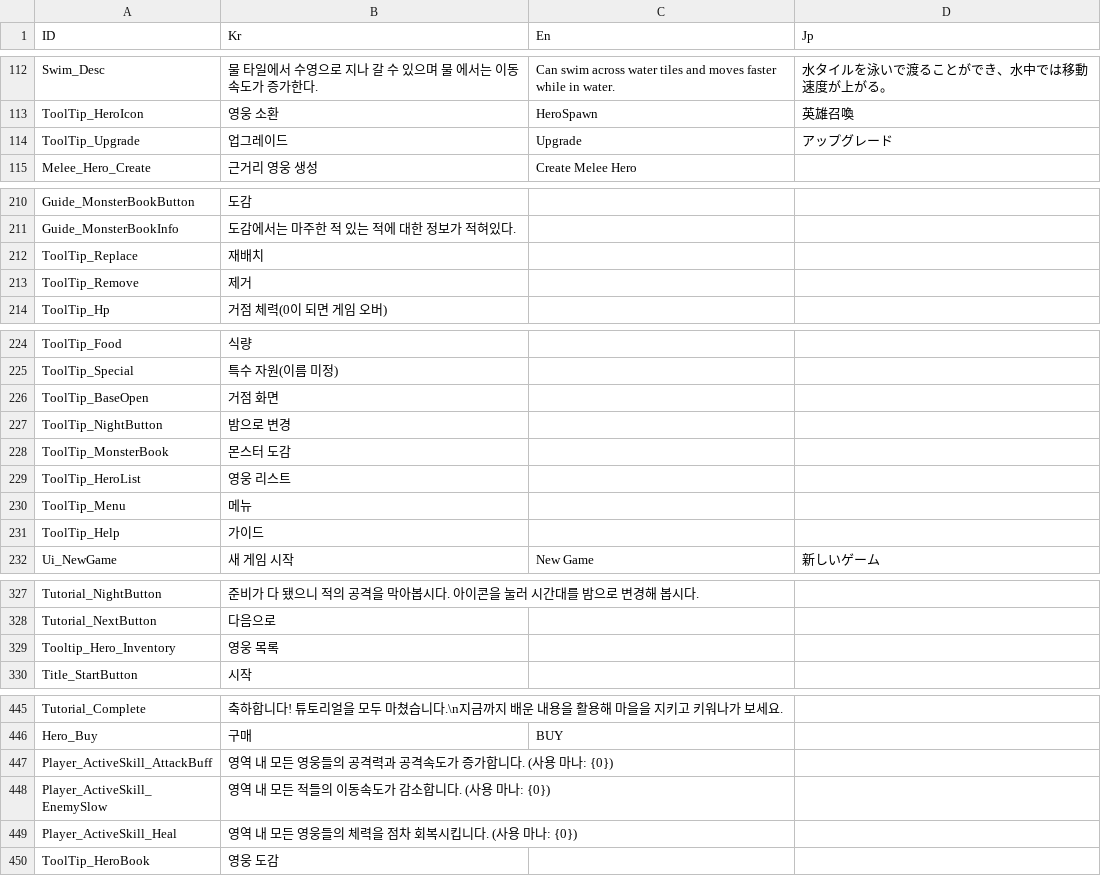
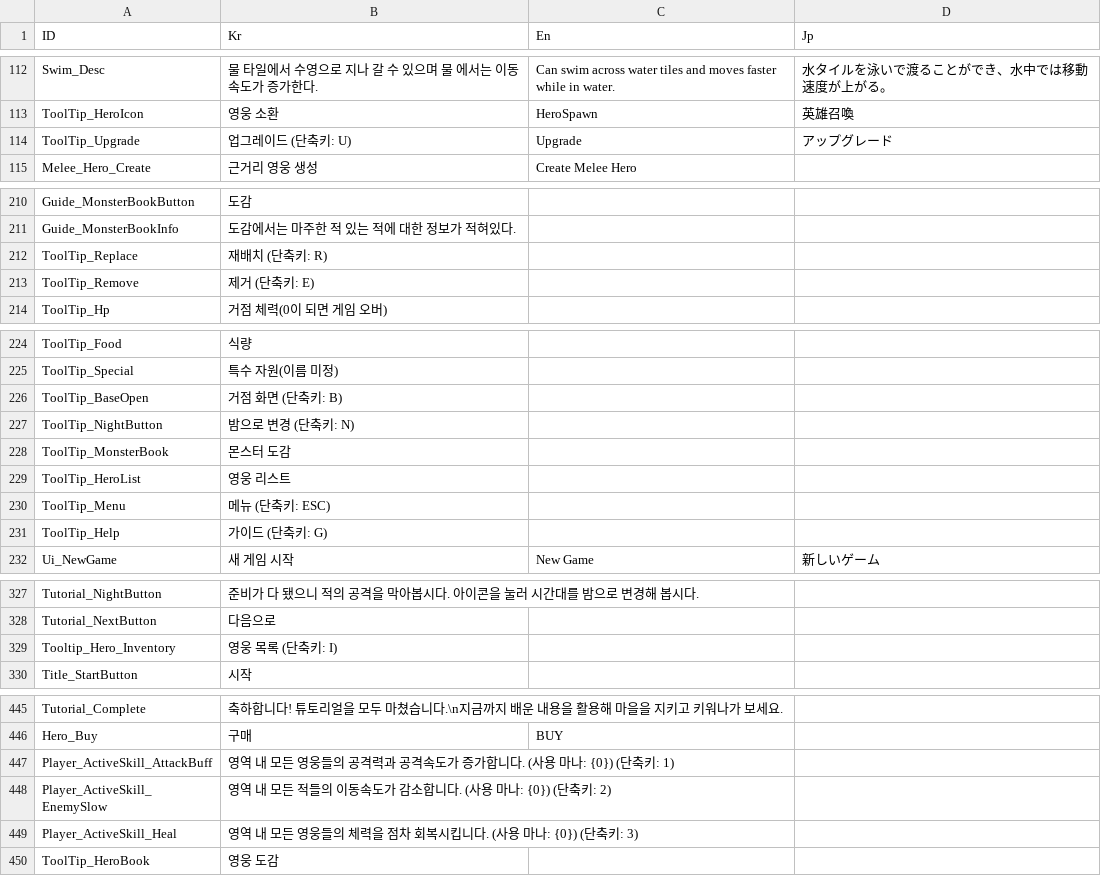
Before and after one commit to Miniro9322/TeamProject, a CSV file: Assets/Resources/DataTable/StringTable.csv, drawn as a sheet; only a part is shown, gaps mark what is left out; the diff names each change by its address in the sheet, - before the commit and + after, or states it on an @@ line.

```diff
--- a/Assets/Resources/DataTable/StringTable.csv
+++ b/Assets/Resources/DataTable/StringTable.csv
-B114 (Kr): 업그레이드
+B114 (Kr): 업그레이드 (단축키: U)
-B212 (Kr): 재배치
+B212 (Kr): 재배치 (단축키: R)
-B213 (Kr): 제거
+B213 (Kr): 제거 (단축키: E)
-B226 (Kr): 거점 화면
+B226 (Kr): 거점 화면 (단축키: B)
-B227 (Kr): 밤으로 변경
+B227 (Kr): 밤으로 변경 (단축키: N)
-B230 (Kr): 메뉴
+B230 (Kr): 메뉴 (단축키: ESC)
-B231 (Kr): 가이드
+B231 (Kr): 가이드 (단축키: G)
-B329 (Kr): 영웅 목록
+B329 (Kr): 영웅 목록 (단축키: I)
-B447 (Kr): …마나: {0})
+B447 (Kr): …마나: {0}) (단축키: 1)
-B448 (Kr): 영역 내 모든 적들의 이동속도가 감소합니다. (사용 마나: {0})
+B448 (Kr): 영역 내 모든 적들의 이동속도가 감소합니다. (사용 마나: {0}) (단축키: 2)
-B449 (Kr): 영역 내 모든 영웅들의 체력을 점차 회복시킵니다. (사용 마나: {0})
+B449 (Kr): 영역 내 모든 영웅들의 체력을 점차 회복시킵니다. (사용 마나: {0}) (단축키: 3)
```
Also changed, not shown: 16 other files.
